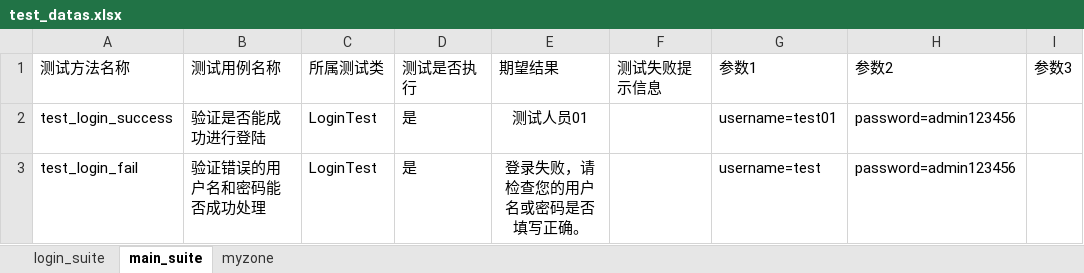
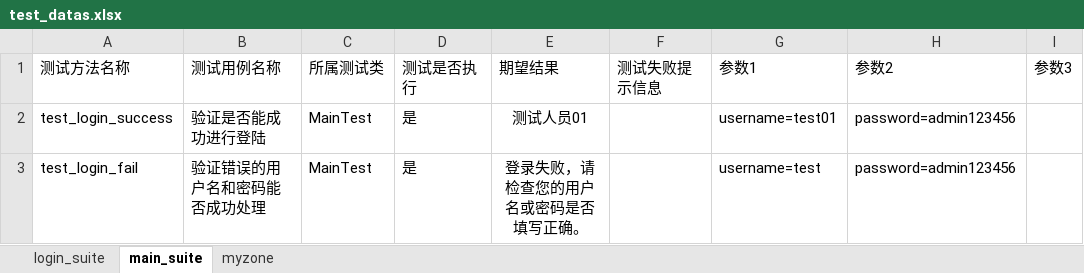
Before and after one commit to Claire-qin/PO_UI_Test_Framework, an Excel workbook: test_datas/test_datas.xlsx, sheet main_suite, drawn as a sheet; only a part is shown; values as stored, in another font and other column widths than the file's, no borders; the diff names each change by its address in the sheet, - before the commit and + after, or states it on an @@ line.

```diff
--- a/test_datas/test_datas.xlsx (sheet main_suite)
+++ b/test_datas/test_datas.xlsx (sheet main_suite)
-C2:C3: LoginTest
+C2:C3: MainTest
```
Also changed, not shown: sheet login_suite, 7 other files.
